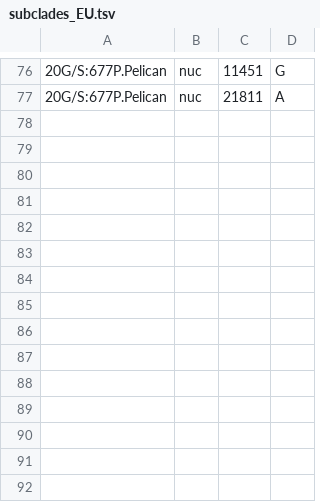
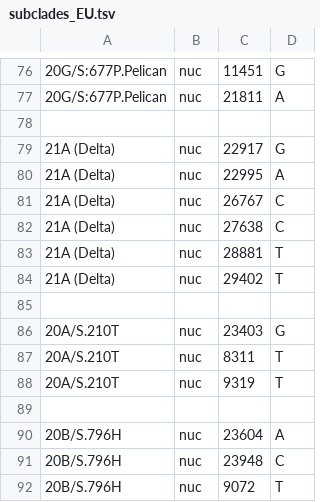
Before and after one commit to emmahodcroft/ncov_2021, a TSV file: cluster_profile/subclades_EU.tsv, drawn as a sheet; only a part is shown, gaps mark what is left out; the diff names each change by its address in the sheet, - before the commit and + after, or states it on an @@ line.

```diff
--- a/cluster_profile/subclades_EU.tsv
+++ b/cluster_profile/subclades_EU.tsv
+row 78: (empty)
+row 79: 21A (Delta) | nuc | 22917 | G
+row 80: 21A (Delta) | nuc | 22995 | A
+row 81: 21A (Delta) | nuc | 26767 | C
+row 82: 21A (Delta) | nuc | 27638 | C
+row 83: 21A (Delta) | nuc | 28881 | T
+row 84: 21A (Delta) | nuc | 29402 | T
+row 85: (empty)
+row 86: 20A/S.210T | nuc | 23403 | G
+row 87: 20A/S.210T | nuc | 8311 | T
+row 88: 20A/S.210T | nuc | 9319 | T
+row 89: (empty)
+row 90: 20B/S.796H | nuc | 23604 | A
+row 91: 20B/S.796H | nuc | 23948 | C
+row 92: 20B/S.796H | nuc | 9072 | T
```
Also changed, not shown: defaults/clades.tsv, 4 other files.
